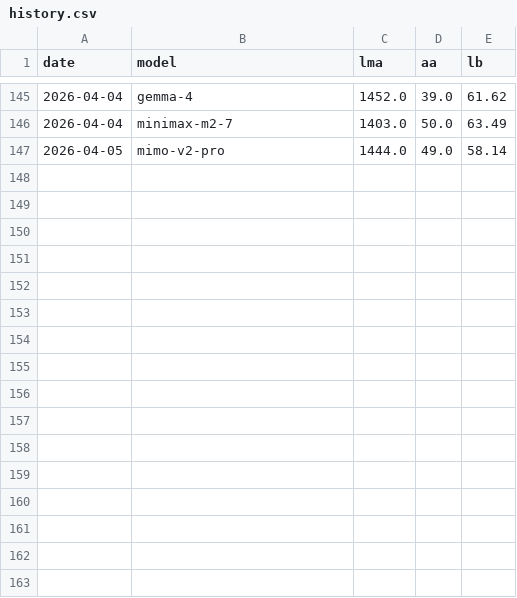
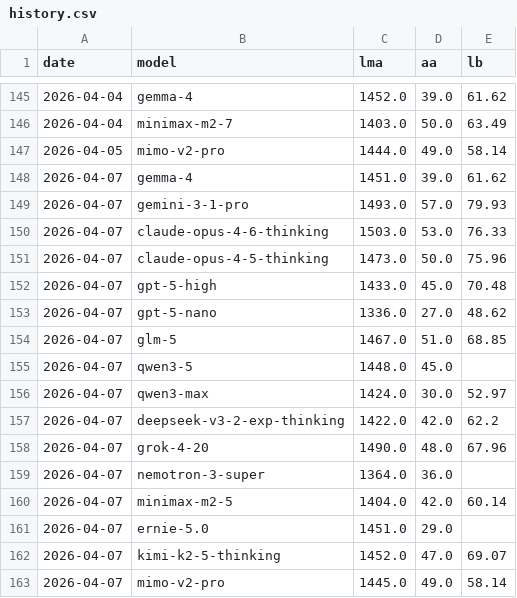
Before and after one commit to Franri3008/ai-model-leaderboard, a CSV file: data/history.csv, drawn as a sheet; only a part is shown, gaps mark what is left out.

```diff
--- a/data/history.csv
+++ b/data/history.csv
@@ -147 +147,17 @@ date;model;lma;aa;lb
 2026-04-05;mimo-v2-pro;1444.0;49.0;58.14
+2026-04-07;gemma-4;1451.0;39.0;61.62
+2026-04-07;gemini-3-1-pro;1493.0;57.0;79.93
+2026-04-07;claude-opus-4-6-thinking;1503.0;53.0;76.33
+2026-04-07;claude-opus-4-5-thinking;1473.0;50.0;75.96
+2026-04-07;gpt-5-high;1433.0;45.0;70.48
+2026-04-07;gpt-5-nano;1336.0;27.0;48.62
+2026-04-07;glm-5;1467.0;51.0;68.85
+2026-04-07;qwen3-5;1448.0;45.0;
+2026-04-07;qwen3-max;1424.0;30.0;52.97
+2026-04-07;deepseek-v3-2-exp-thinking;1422.0;42.0;62.2
+2026-04-07;grok-4-20;1490.0;48.0;67.96
+2026-04-07;nemotron-3-super;1364.0;36.0;
+2026-04-07;minimax-m2-5;1404.0;42.0;60.14
+2026-04-07;ernie-5.0;1451.0;29.0;
+2026-04-07;kimi-k2-5-thinking;1452.0;47.0;69.07
+2026-04-07;mimo-v2-pro;1445.0;49.0;58.14
```
Also changed, not shown: data/processed.csv, 2 other files.
